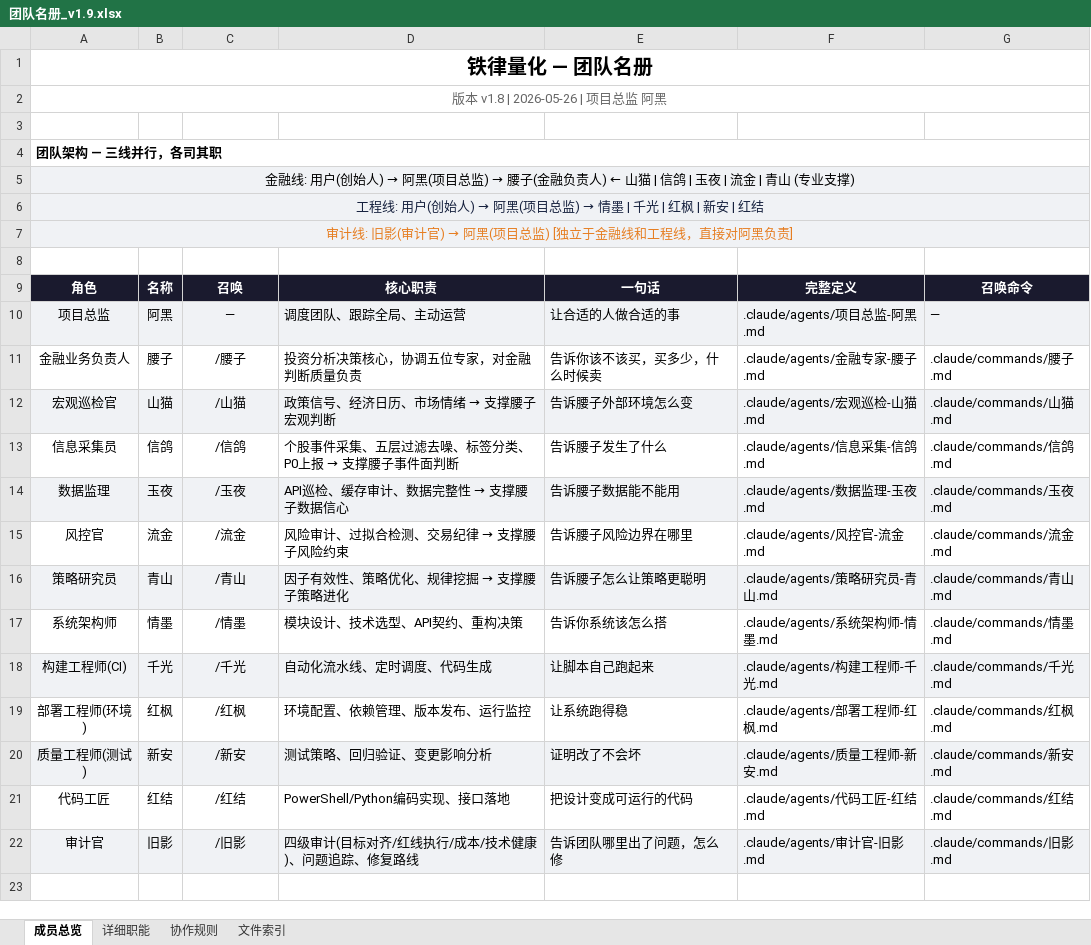
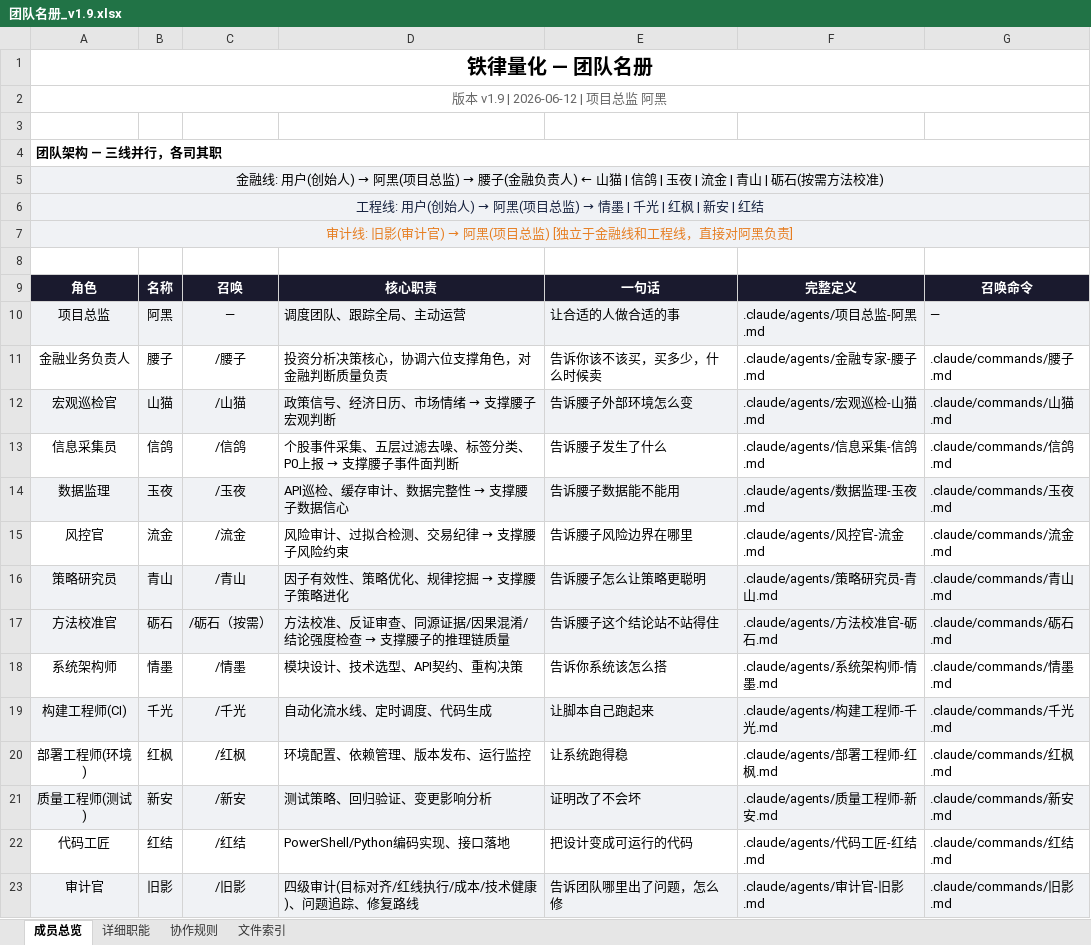
Before and after one commit to ccrt26/ccrt, an Excel workbook: 项目成员/团队名册_v1.9.xlsx, sheet 成员总览, drawn as a sheet; values as stored, in another font and other column widths than the file's, no borders; the diff names each change by its address in the sheet, - before the commit and + after, or states it on an @@ line.

```diff
--- a/项目成员/团队名册_v1.9.xlsx (sheet 成员总览)
+++ b/项目成员/团队名册_v1.9.xlsx (sheet 成员总览)
-A2: 版本 v1.8 | 2026-05-26 | 项目总监 阿黑
+A2: 版本 v1.9 | 2026-06-12 | 项目总监 阿黑
-A5: …| 青山 (专业支撑)
+A5: …| 青山 | 砺石(按需方法校准)
-D11: 投资分析决策核心，协调五位专家，对金融判断质量负责
+D11: 投资分析决策核心，协调六位支撑角色，对金融判断质量负责
+row 17: 方法校准官 | 砺石 | /砺石（按需） | 方法校准、反证审查、同源证据/因果混淆/结论强度检查 → 支撑腰子的推理链质量 | 告诉腰子这个结论站不站得住 | .claude/agents/方法校准官-砺石.md | .claude/commands/砺石.md
```
Also changed, not shown: sheet 文件索引, sheet 协作规则, sheet 详细职能, 37 other files.
